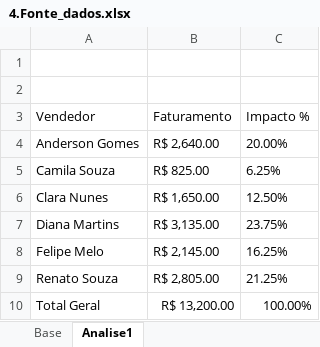
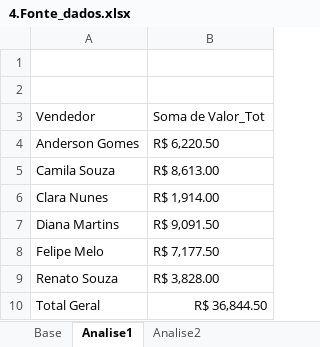
Before and after one commit to Filipeck/hashTagTreinamento, an Excel workbook: 2.Excel/hands-on/8.Tabela_Dinamica/4.Fonte_dados.xlsx, sheet Analise1, drawn as a sheet; values as stored, in another font and other column widths than the file's, no borders; charts and pictures not drawn; removed rows and columns are numbered as before the commit, all else as after; the diff names each change by its address in the sheet, - before the commit and + after, or states it on an @@ line.

```diff
--- a/2.Excel/hands-on/8.Tabela_Dinamica/4.Fonte_dados.xlsx (sheet Analise1)
+++ b/2.Excel/hands-on/8.Tabela_Dinamica/4.Fonte_dados.xlsx (sheet Analise1)
+sheet tab: Analise2
-column B, rows 3-10: Faturamento | R$ 2,640.00 | R$ 825.00 | R$ 1,650.00 | R$ 3,135.00 | R$ 2,145.00 | R$ 2,805.00 | R$ 13,200.00
-column C, rows 3-10: Impacto % | 20.00% | 6.25% | 12.50% | 23.75% | 16.25% | 21.25% | 100.00%
+column B, rows 3-10: Soma de Valor_Tot | R$ 6,220.50 | R$ 8,613.00 | R$ 1,914.00 | R$ 9,091.50 | R$ 7,177.50 | R$ 3,828.00 | R$ 36,844.50
```
Also changed, not shown: charts or pictures.
